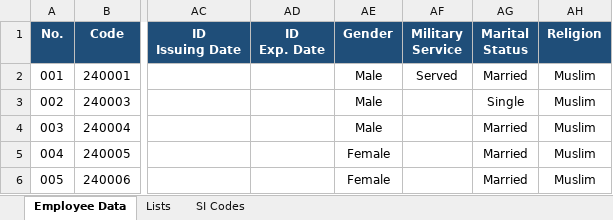
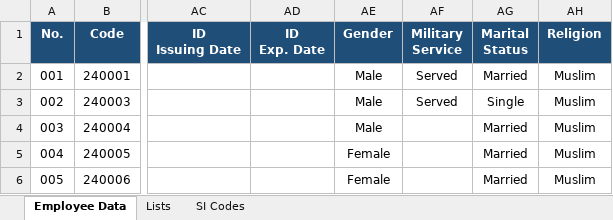
Before and after one commit to ahmedm838/IEnergy-Portal, an Excel workbook: employee-database/employees-database.xlsx, sheet Employee Data, drawn as a sheet; only a part is shown, gaps mark what is left out; values as stored, in another font and other column widths than the file's, no borders; table styles not drawn; the diff names each change by its address in the sheet, - before the commit and + after, or states it on an @@ line.

Commit message:
update

```diff
--- a/employee-database/employees-database.xlsx (sheet Employee Data)
+++ b/employee-database/employees-database.xlsx (sheet Employee Data)
-AF3 (Military Service): (empty)
+AF3 (Military Service): Served
```
Also changed, not shown: formulas that keep their value.
